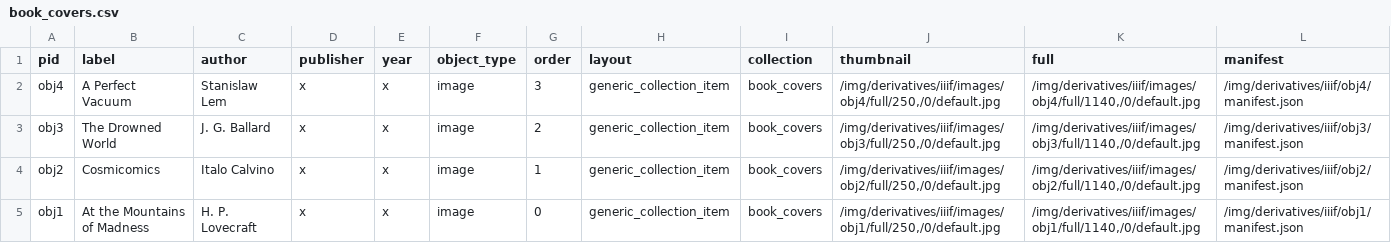
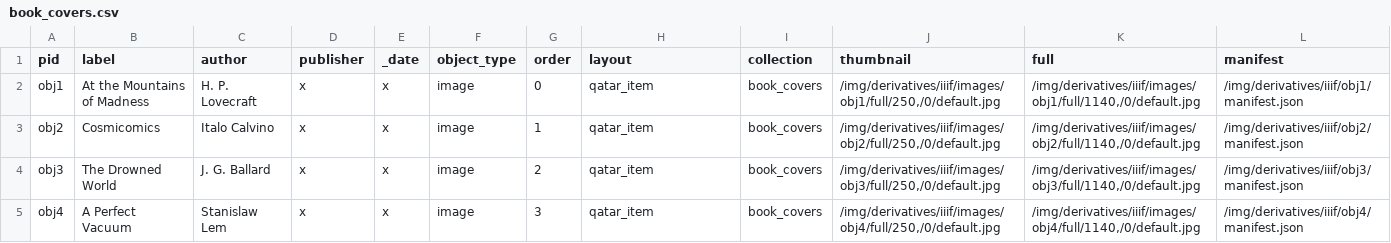
Before and after one commit to dzoladz/book-cover-art, a CSV file: _data/book_covers.csv, drawn as a sheet.

```diff
--- a/_data/book_covers.csv
+++ b/_data/book_covers.csv
@@ -1,5 +1,5 @@
-pid,label,author,publisher,year,object_type,order,layout,collection,thumbnail,full,manifest
-obj4,A Perfect Vacuum,Stanislaw Lem,x,x,image,3,generic_collection_item,book_covers,"/img/derivatives/iiif/images/obj4/full/250,/0/default.jpg","/img/derivatives/iiif/images/obj4/full/1140,/0/default.jpg",/img/derivatives/iiif/obj4/manifest.json
-obj3,The Drowned World,J. G. Ballard,x,x,image,2,generic_collection_item,book_covers,"/img/derivatives/iiif/images/obj3/full/250,/0/default.jpg","/img/derivatives/iiif/images/obj3/full/1140,/0/default.jpg",/img/derivatives/iiif/obj3/manifest.json
-obj2,Cosmicomics,Italo Calvino,x,x,image,1,generic_collection_item,book_covers,"/img/derivatives/iiif/images/obj2/full/250,/0/default.jpg","/img/derivatives/iiif/images/obj2/full/1140,/0/default.jpg",/img/derivatives/iiif/obj2/manifest.json
-obj1,At the Mountains of Madness,H. P. Lovecraft,x,x,image,0,generic_collection_item,book_covers,"/img/derivatives/iiif/images/obj1/full/250,/0/default.jpg","/img/derivatives/iiif/images/obj1/full/1140,/0/default.jpg",/img/derivatives/iiif/obj1/manifest.json
+pid,label,author,publisher,_date,object_type,order,layout,collection,thumbnail,full,manifest
+obj1,At the Mountains of Madness,H. P. Lovecraft,x,x,image,0,qatar_item,book_covers,"/img/derivatives/iiif/images/obj1/full/250,/0/default.jpg","/img/derivatives/iiif/images/obj1/full/1140,/0/default.jpg",/img/derivatives/iiif/obj1/manifest.json
+obj2,Cosmicomics,Italo Calvino,x,x,image,1,qatar_item,book_covers,"/img/derivatives/iiif/images/obj2/full/250,/0/default.jpg","/img/derivatives/iiif/images/obj2/full/1140,/0/default.jpg",/img/derivatives/iiif/obj2/manifest.json
+obj3,The Drowned World,J. G. Ballard,x,x,image,2,qatar_item,book_covers,"/img/derivatives/iiif/images/obj3/full/250,/0/default.jpg","/img/derivatives/iiif/images/obj3/full/1140,/0/default.jpg",/img/derivatives/iiif/obj3/manifest.json
+obj4,A Perfect Vacuum,Stanislaw Lem,x,x,image,3,qatar_item,book_covers,"/img/derivatives/iiif/images/obj4/full/250,/0/default.jpg","/img/derivatives/iiif/images/obj4/full/1140,/0/default.jpg",/img/derivatives/iiif/obj4/manifest.json
```
Also changed, not shown: 4 other files.
